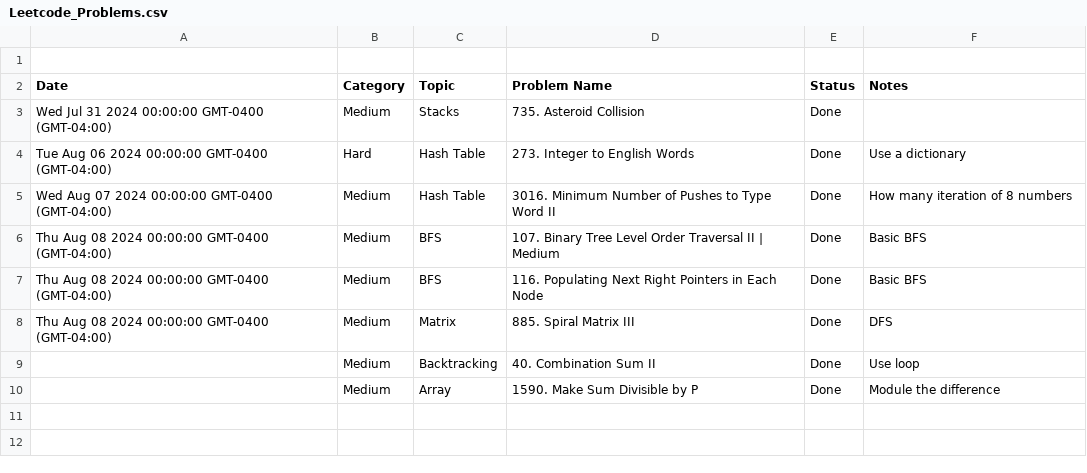
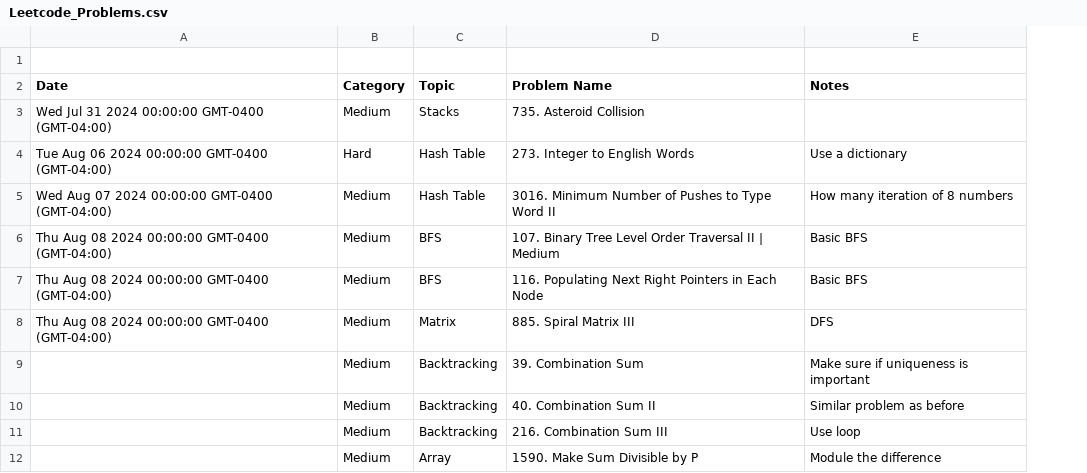
Before and after one commit to kamranbadirov/LeetCode, a CSV file: Leetcode_Problems.csv, drawn as a sheet; removed rows and columns are numbered as before the commit, all else as after; the diff names each change by its address in the sheet, - before the commit and + after, or states it on an @@ line.

Commit message:
Auto-sync from Google Sheets

```diff
--- a/Leetcode_Problems.csv
+++ b/Leetcode_Problems.csv
-column E (Status), rows 3-10: all Done
+row 9:  | Medium | Backtracking | 39. Combination Sum | Make sure if uniqueness is important
+row 10:  | Medium | Backtracking | 40. Combination Sum II | Similar problem as before
-D11 (Problem Name): 40. Combination Sum II
+D11 (Problem Name): 216. Combination Sum III
```
